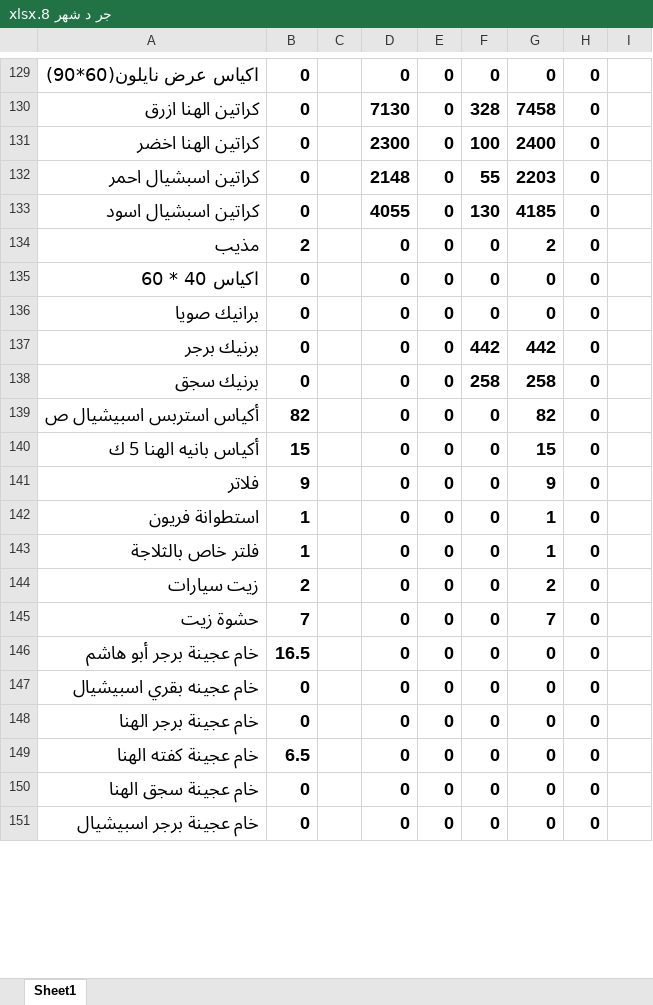
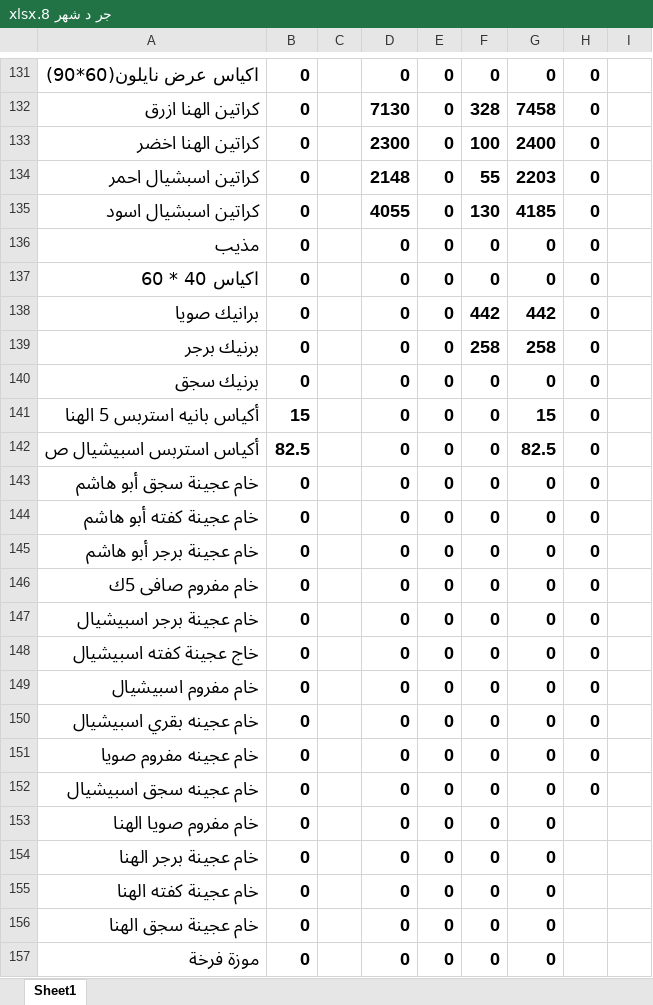
Before and after one commit to Pop1234567889/Abohashem, an Excel workbook: جر د شهر 8.xlsx, sheet Sheet1, drawn as a sheet; only a part is shown, gaps mark what is left out; values as stored, in another font and other column widths than the file's, no borders; removed rows and columns are numbered as before the commit, all else as after; the diff covers the shown part only; the diff names each change by its address in the sheet, - before the commit and + after, or states it on an @@ line.

```diff
--- a/جر د شهر 8.xlsx (sheet Sheet1)
+++ b/جر د شهر 8.xlsx (sheet Sheet1)
-B136: 2
+B136: 0
-G136: 2
+G136: 0
-F138: 0
+F138: 442
-G138: 0
+G138: 442
-F139: 442
+F139: 258
-G139: 442
+G139: 258
-F140: 258
+F140: 0
-G140: 258
+G140: 0
+row 141: أكياس بانيه استربس 5 الهنا | 15 |  | 0 | 0 | 0 | 15 | 0
-B142: 82
+B142: 82.5
-G142: 82
+G142: 82.5
-A143: أكياس بانيه الهنا 5 ك
+A143: خام عجينة سجق أبو هاشم
-B143: 15
+B143: 0
-G143: 15
+G143: 0
-row 141: فلاتر | 9 |  | 0 | 0 | 0 | 9 | 0
-row 142: استطوانة فريون | 1 |  | 0 | 0 | 0 | 1 | 0
-A144: فلتر خاص بالثلاجة
+A144: خام عجينة كفته أبو هاشم
-B144: 1
+B144: 0
-G144: 1
+G144: 0
-row 144: زيت سيارات | 2 |  | 0 | 0 | 0 | 2 | 0
-row 145: حشوة زيت | 7 |  | 0 | 0 | 0 | 7 | 0
-B145: 16.5
+B145: 0
+row 146: خام مفروم صافى 5ك | 0 |  | 0 | 0 | 0 | 0 | 0
+row 147: خام عجينة برجر اسبيشيال | 0 |  | 0 | 0 | 0 | 0 | 0
+row 148: خاج عجينة كفته اسبيشيال | 0 |  | 0 | 0 | 0 | 0 | 0
+row 149: خام مفروم اسبيشيال | 0 |  | 0 | 0 | 0 | 0 | 0
+row 151: خام عجينه مفروم صويا | 0 |  | 0 | 0 | 0 | 0 | 0
+row 152: خام عجينه سجق اسبيشيال | 0 |  | 0 | 0 | 0 | 0 | 0
+row 153: خام مفروم صويا الهنا | 0 |  | 0 | 0 | 0 | 0
-H154:H157: 0
+H154:H157: (empty)
-B155: 6.5
+B155: 0
-A157: خام عجينة برجر اسبيشيال
+A157: موزة فرخة
```
Also changed, not shown: 13 added rows, 49 edited cells and cell formats elsewhere in this sheet, formulas that keep their value, تسعير جرد اخر شهر ٨ سنة ٢٠٢٦.xlsx, 2 other files.
